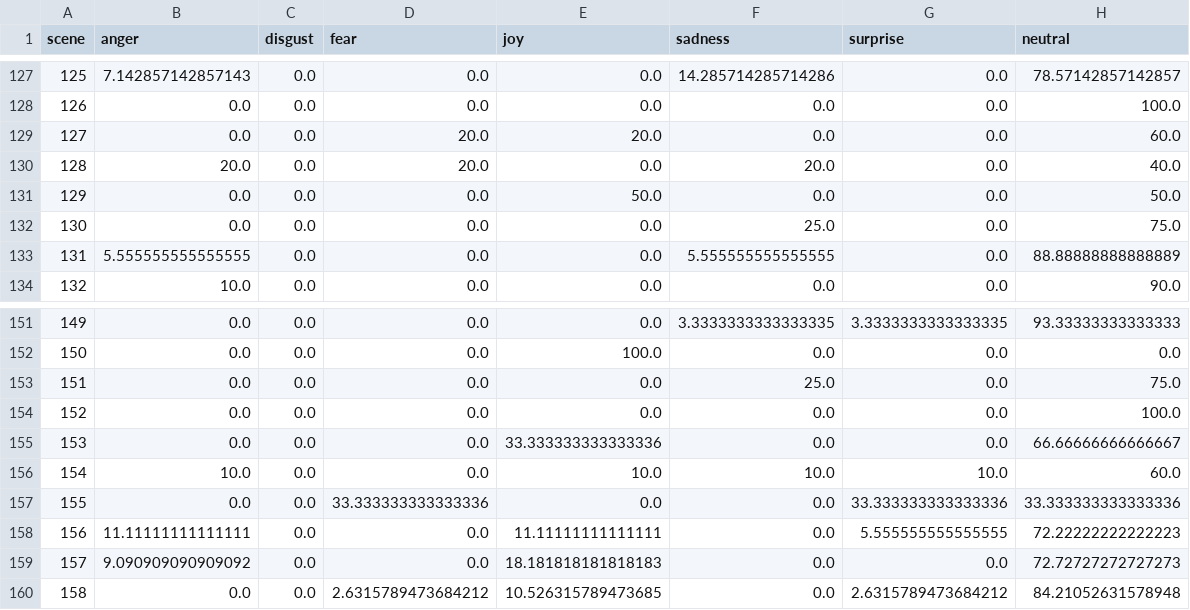
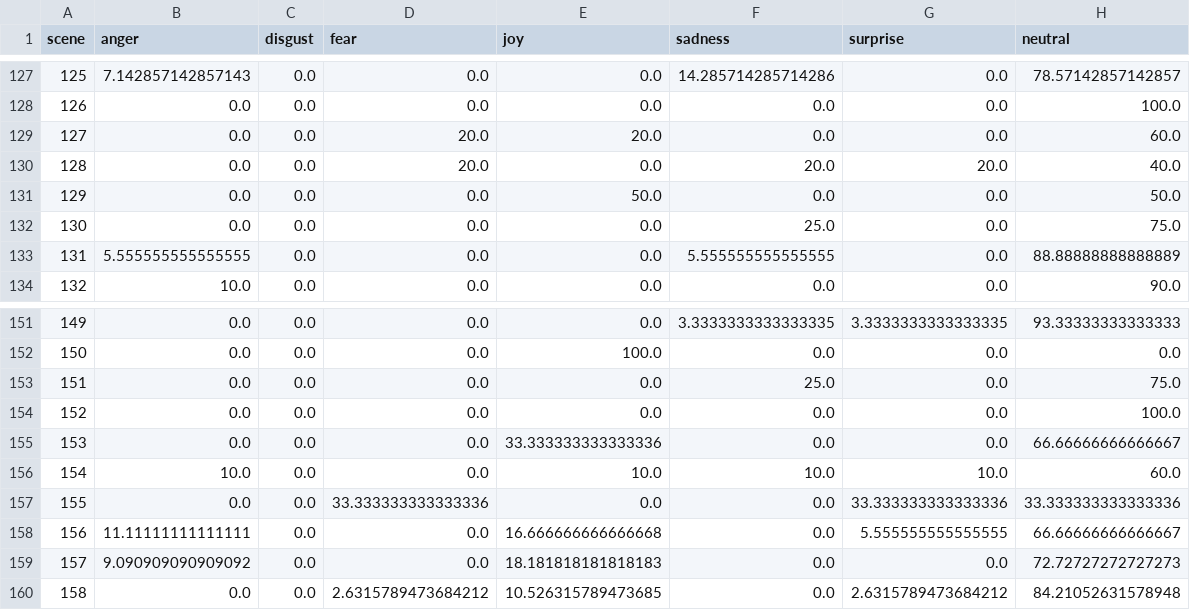
Before and after one commit to alexyuisingwu/cse6242-project, a CSV file: app/static/film_sentiment_predictions/Catwoman.csv, drawn as a sheet; only a part is shown, gaps mark what is left out; the diff covers the shown part only.

```diff
--- a/app/static/film_sentiment_predictions/Catwoman.csv
+++ b/app/static/film_sentiment_predictions/Catwoman.csv
@@ -129,3 +129,3 @@ scene,anger,disgust,fear,joy,sadness,surprise,neutral
 127,0.0,0.0,20.0,20.0,0.0,0.0,60.0
-128,20.0,0.0,20.0,0.0,20.0,0.0,40.0
+128,0.0,0.0,20.0,0.0,20.0,20.0,40.0
 129,0.0,0.0,0.0,50.0,0.0,0.0,50.0
@@ -157,3 +157,3 @@ scene,anger,disgust,fear,joy,sadness,surprise,neutral
 155,0.0,0.0,33.333333333333336,0.0,0.0,33.333333333333336,33.333333333333336
-156,11.11111111111111,0.0,0.0,11.11111111111111,0.0,5.555555555555555,72.22222222222223
+156,11.11111111111111,0.0,0.0,16.666666666666668,0.0,5.555555555555555,66.66666666666667
 157,9.090909090909092,0.0,0.0,18.181818181818183,0.0,0.0,72.72727272727273
```
Also changed, not shown: 12 edited cells elsewhere in this file, app/static/film_sentiment_predictions/Boyhood.csv, app/static/film_sentiment_predictions/Crouching-Tiger,-Hidden-Dragon.csv, 10 other files.
